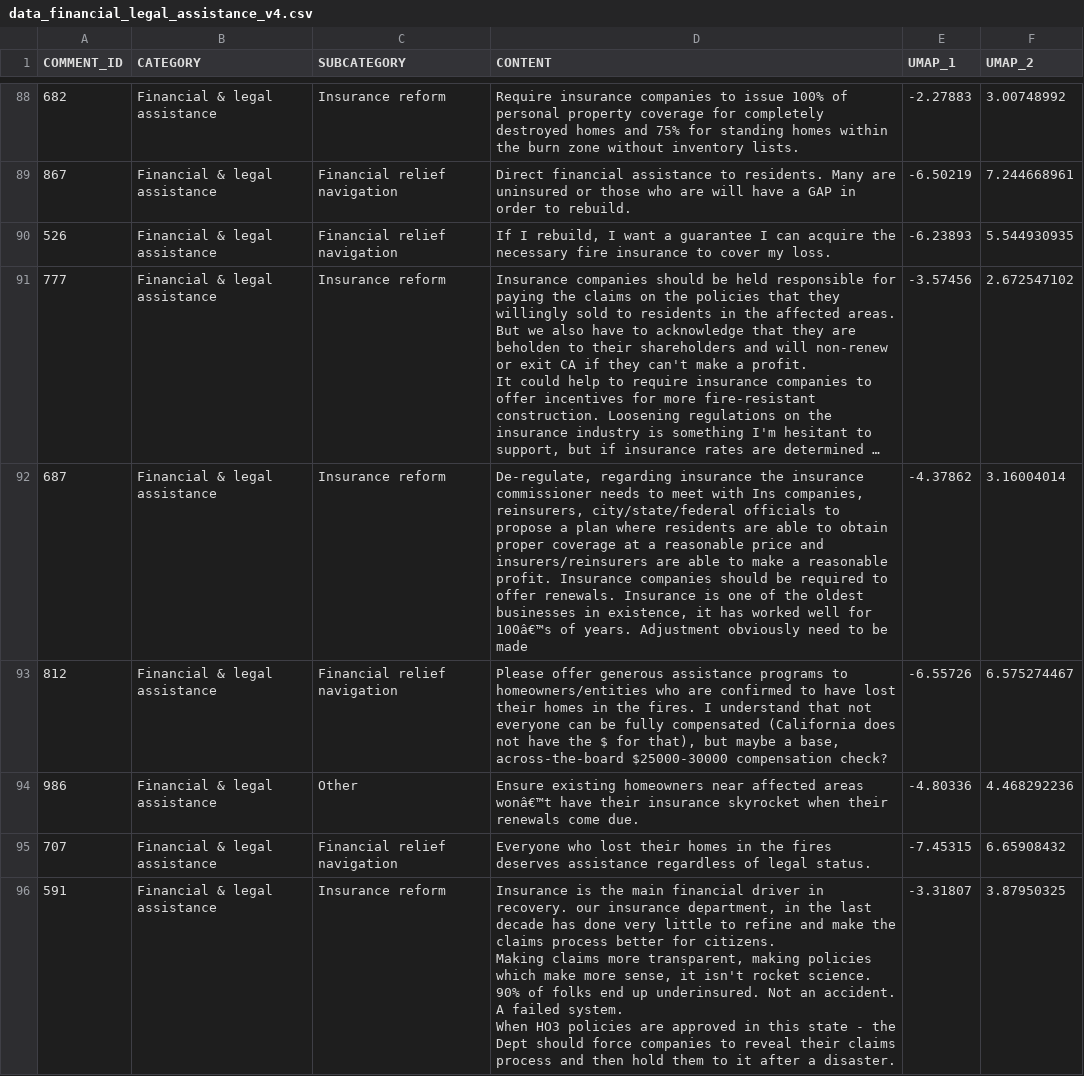
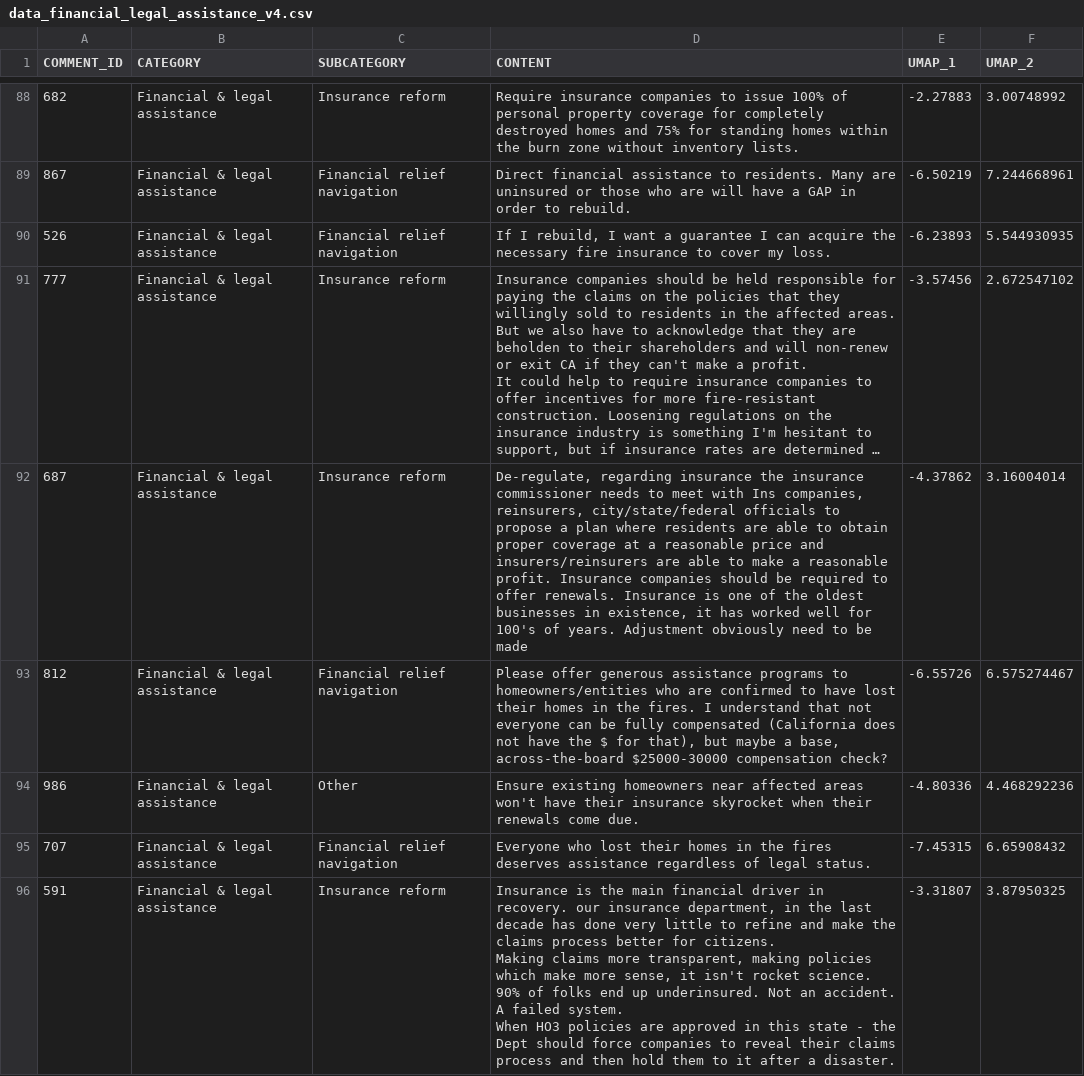
Before and after one commit to cagov/engaged.ca.gov, a CSV file: scripts/scatterplots/data/data_financial_legal_assistance_v4.csv, drawn as a sheet; only a part is shown, gaps mark what is left out; long unchanged cells end in …; the diff covers the shown part only; the diff names each change by its address in the sheet, - before the commit and + after, or states it on an @@ line.

Commit message:
UTF-8 encoding for comments.

```diff
--- a/scripts/scatterplots/data/data_financial_legal_assistance_v4.csv
+++ b/scripts/scatterplots/data/data_financial_legal_assistance_v4.csv
-D92 (CONTENT): …well for 100â€™s of years.…
+D92 (CONTENT): …well for 100's of years.…
-D94 (CONTENT): …affected areas wonâ€™t have their…
+D94 (CONTENT): …affected areas won't have their…
```
Also changed, not shown: 8 edited cells elsewhere in this file, 10 other files.
